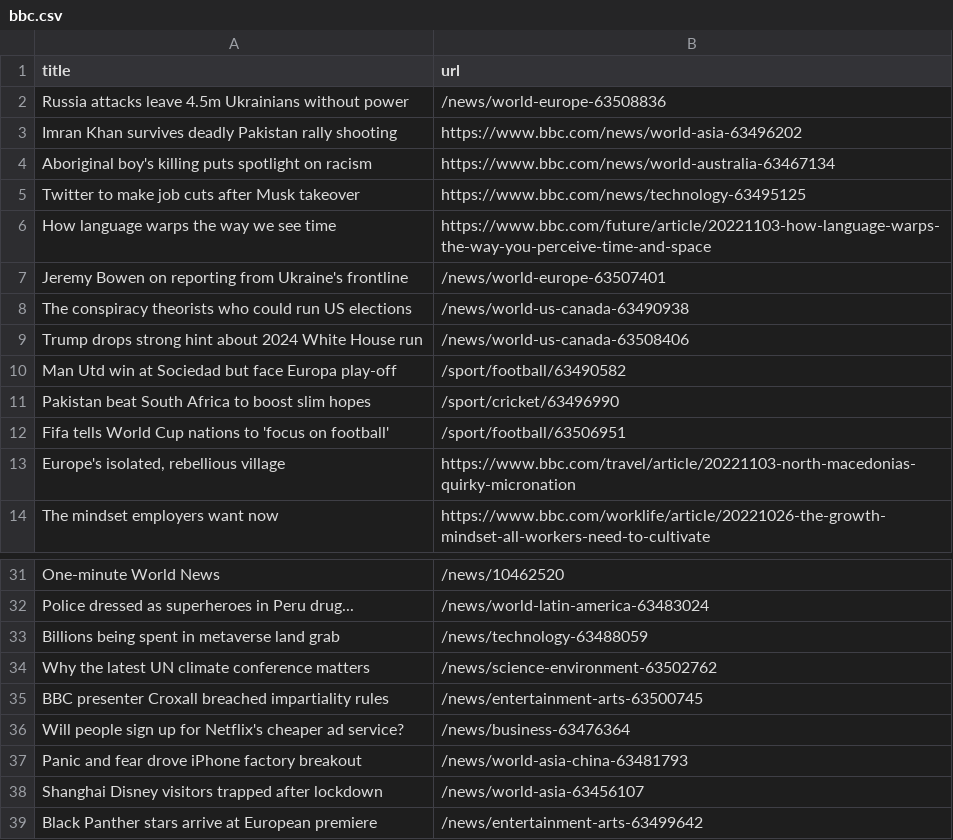
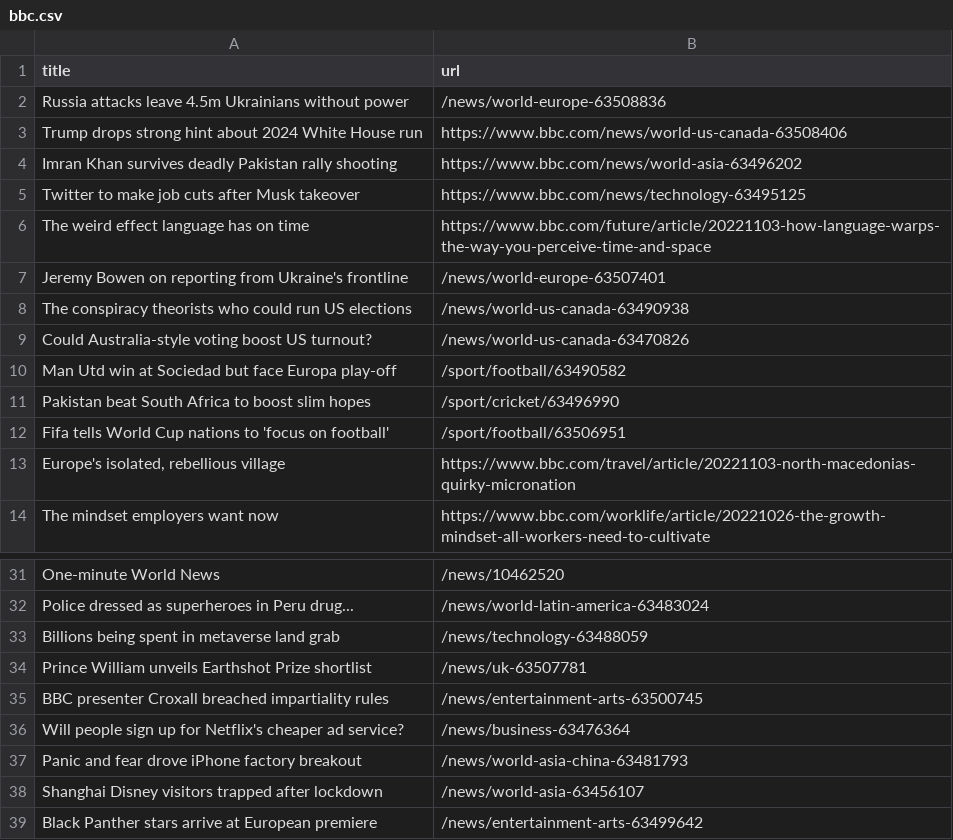
Before and after one commit to gabrielacarrasquillo/automatic-scraper-bbc, a CSV file: bbc.csv, drawn as a sheet; only a part is shown, gaps mark what is left out.

```diff
--- a/bbc.csv
+++ b/bbc.csv
@@ -2,9 +2,9 @@ title,url
 Russia attacks leave 4.5m Ukrainians without power,/news/world-europe-63508836
+Trump drops strong hint about 2024 White House run,https://www.bbc.com/news/world-us-canada-63508406
 Imran Khan survives deadly Pakistan rally shooting,https://www.bbc.com/news/world-asia-63496202
-Aboriginal boy's killing puts spotlight on racism,https://www.bbc.com/news/world-australia-63467134
 Twitter to make job cuts after Musk takeover,https://www.bbc.com/news/technology-63495125
-How language warps the way we see time,https://www.bbc.com/future/article/20221103-how-language-warps-the-way-you-perceive-time-and-space
+The weird effect language has on time,https://www.bbc.com/future/article/20221103-how-language-warps-the-way-you-perceive-time-and-space
 Jeremy Bowen on reporting from Ukraine's frontline,/news/world-europe-63507401
 The conspiracy theorists who could run US elections,/news/world-us-canada-63490938
-Trump drops strong hint about 2024 White House run,/news/world-us-canada-63508406
+Could Australia-style voting boost US turnout?,/news/world-us-canada-63470826
 Man Utd win at Sociedad but face Europa play-off,/sport/football/63490582
@@ -33,3 +33,3 @@ Police dressed as superheroes in Peru drug...,/news/world-latin-america-63483024
 Billions being spent in metaverse land grab,/news/technology-63488059
-Why the latest UN climate conference matters,/news/science-environment-63502762
+Prince William unveils Earthshot Prize shortlist,/news/uk-63507781
 BBC presenter Croxall breached impartiality rules,/news/entertainment-arts-63500745
```
